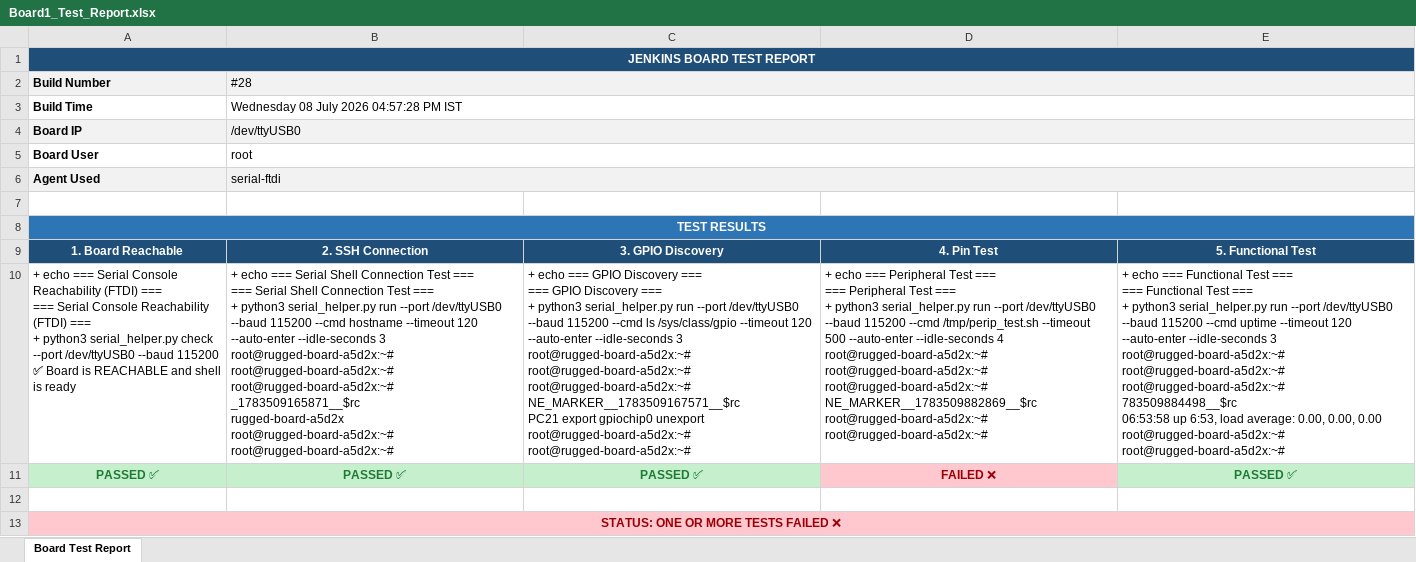
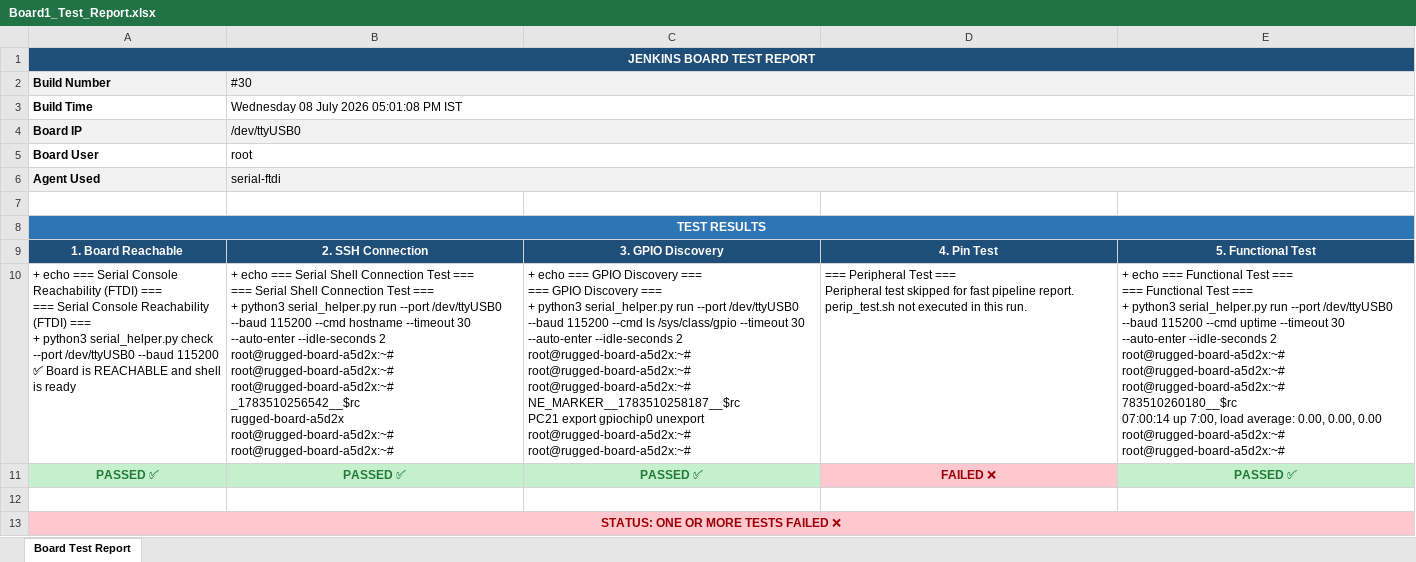
Before and after one commit to Shivaguru-crypto/jenkins-demo, an Excel workbook: test-reports/Board1_Test_Report.xlsx, sheet Board Test Report, drawn as a sheet; values as stored, in another font and other column widths than the file's, no borders; formulas without a stored value are shown as written; ↵ is a line break in a cell; the diff names each change by its address in the sheet, - before the commit and + after, or states it on an @@ line.

```diff
--- a/test-reports/Board1_Test_Report.xlsx (sheet Board Test Report)
+++ b/test-reports/Board1_Test_Report.xlsx (sheet Board Test Report)
-B2: #28
+B2: #30
-B3 (#30): Wednesday 08 July 2026 04:57:28 PM IST
+B3 (#30): Wednesday 08 July 2026 05:01:08 PM IST
-B10 (#30): …hostname --timeout 120 --auto-enter --idle-seconds 3 ↵ root@rugged-board-a5d2x:~# ↵ root@rugged-board-a5d2x:~# ↵ root@rugged-board-a5d2x:~# ↵ _1783509165871__$rc ↵ rugged-board-a5d2x ↵ root@rugged-board-a5d2x:~#…
+B10 (#30): …hostname --timeout 30 --auto-enter --idle-seconds 2 ↵ root@rugged-board-a5d2x:~# ↵ root@rugged-board-a5d2x:~# ↵ root@rugged-board-a5d2x:~# ↵ _1783510256542__$rc ↵ rugged-board-a5d2x ↵ root@rugged-board-a5d2x:~#…
-C10: …/sys/class/gpio --timeout 120 --auto-enter --idle-seconds 3 ↵ root@rugged-board-a5d2x:~# ↵ root@rugged-board-a5d2x:~# ↵ root@rugged-board-a5d2x:~# ↵ NE_MARKER__1783509167571__$rc ↵ PC21 export…
+C10: …/sys/class/gpio --timeout 30 --auto-enter --idle-seconds 2 ↵ root@rugged-board-a5d2x:~# ↵ root@rugged-board-a5d2x:~# ↵ root@rugged-board-a5d2x:~# ↵ NE_MARKER__1783510258187__$rc ↵ PC21 export…
-D10: + echo === Peripheral Test === ↵ === Peripheral Test === ↵ + python3 serial_helper.py run --port /dev/ttyUSB0 --baud 115200 --cmd /tmp/perip_test.sh --timeout 500 --auto-enter --idle-seconds 4 ↵ root@rugged-board-a5d2x:~# ↵ root@rugged-board-a5d2x:~# ↵ root@rugged-board-a5d2x:~# ↵ NE_MARKER__1783509882869__$rc ↵ root@rugged-board-a5d2x:~# ↵ root@rugged-board-a5d2x:~#
+D10: === Peripheral Test === ↵ Peripheral test skipped for fast pipeline report. ↵ perip_test.sh not executed in this run.
-E10: …uptime --timeout 120 --auto-enter --idle-seconds 3 ↵ root@rugged-board-a5d2x:~# ↵ root@rugged-board-a5d2x:~# ↵ root@rugged-board-a5d2x:~# ↵ 783509884498__$rc ↵ 06:53:58 up 6:53, load average:…
+E10: …uptime --timeout 30 --auto-enter --idle-seconds 2 ↵ root@rugged-board-a5d2x:~# ↵ root@rugged-board-a5d2x:~# ↵ root@rugged-board-a5d2x:~# ↵ 783510260180__$rc ↵ 07:00:14 up 7:00, load average:…
```
Also changed, not shown: test-reports/Board2_Test_Report.xlsx.
